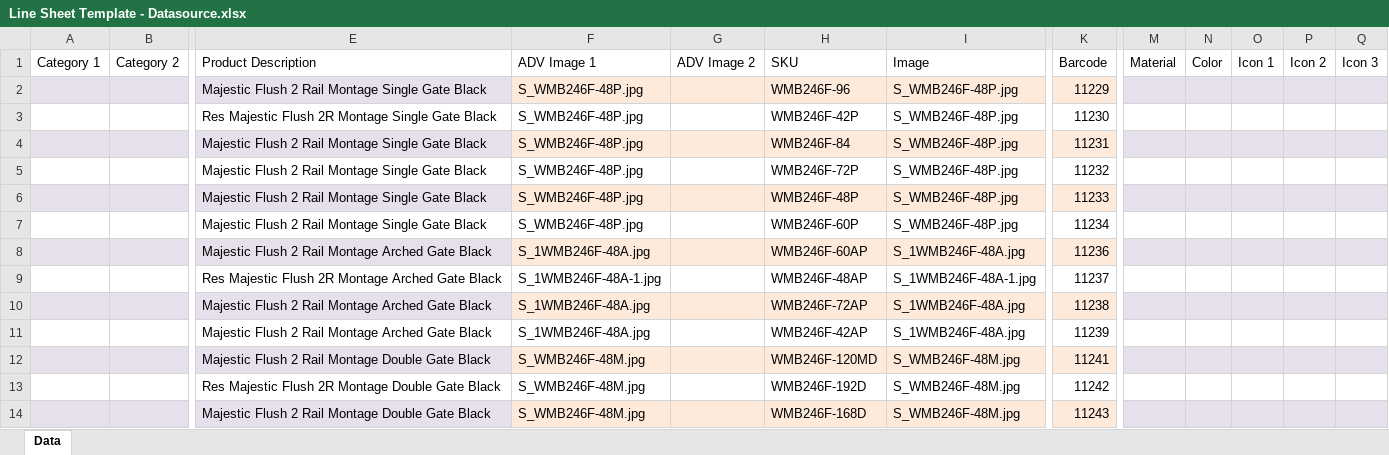
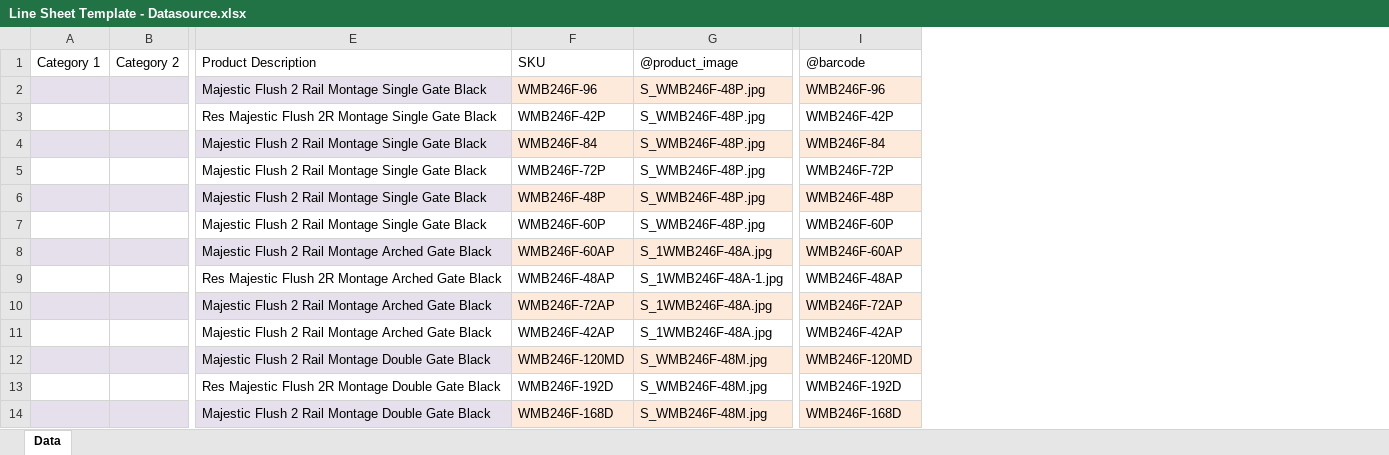
Before and after one commit to daveamato/atlas-product-catalog, an Excel workbook: Line Sheet Template - Datasource.xlsx, sheet Data, drawn as a sheet; only a part is shown, gaps mark what is left out; values as stored, in another font and other column widths than the file's, no borders; table styles not drawn; removed rows and columns are numbered as before the commit, all else as after; the diff names each change by its address in the sheet, - before the commit and + after, or states it on an @@ line.

Commit message:
updated DataSource CSV

```diff
--- a/Line Sheet Template - Datasource.xlsx (sheet Data)
+++ b/Line Sheet Template - Datasource.xlsx (sheet Data)
-column F, rows 1-14: ADV Image 1 | S_WMB246F-48P.jpg | S_WMB246F-48P.jpg | S_WMB246F-48P.jpg | S_WMB246F-48P.jpg | S_WMB246F-48P.jpg | S_WMB246F-48P.jpg | S_1WMB246F-48A.jpg | S_1WMB246F-48A-1.jpg | S_1WMB246F-48A.jpg | S_1WMB246F-48A.jpg | S_WMB246F-48M.jpg | S_WMB246F-48M.jpg | S_WMB246F-48M.jpg
-column G, row 1: ADV Image 2
-column K, rows 1-14: Barcode | 11229 | 11230 | 11231 | 11232 | 11233 | 11234 | 11236 | 11237 | 11238 | 11239 | 11241 | 11242 | 11243
+column I, rows 1-14: @barcode | WMB246F-96 | WMB246F-42P | WMB246F-84 | WMB246F-72P | WMB246F-48P | WMB246F-60P | WMB246F-60AP | WMB246F-48AP | WMB246F-72AP | WMB246F-42AP | WMB246F-120MD | WMB246F-192D | WMB246F-168D
-column M, row 1: Material
-column N, row 1: Color
-column O, row 1: Icon 1
-column P, row 1: Icon 2
-column Q, row 1: Icon 3
-G1: Image
+G1: @product_image
```
Also changed, not shown: 3 other files.
